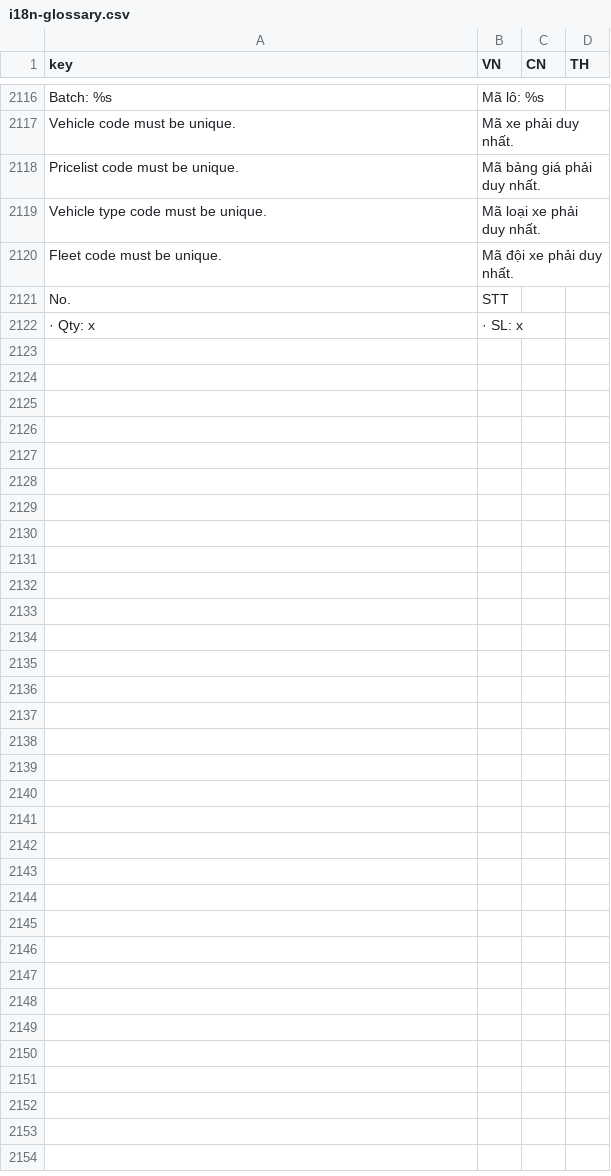
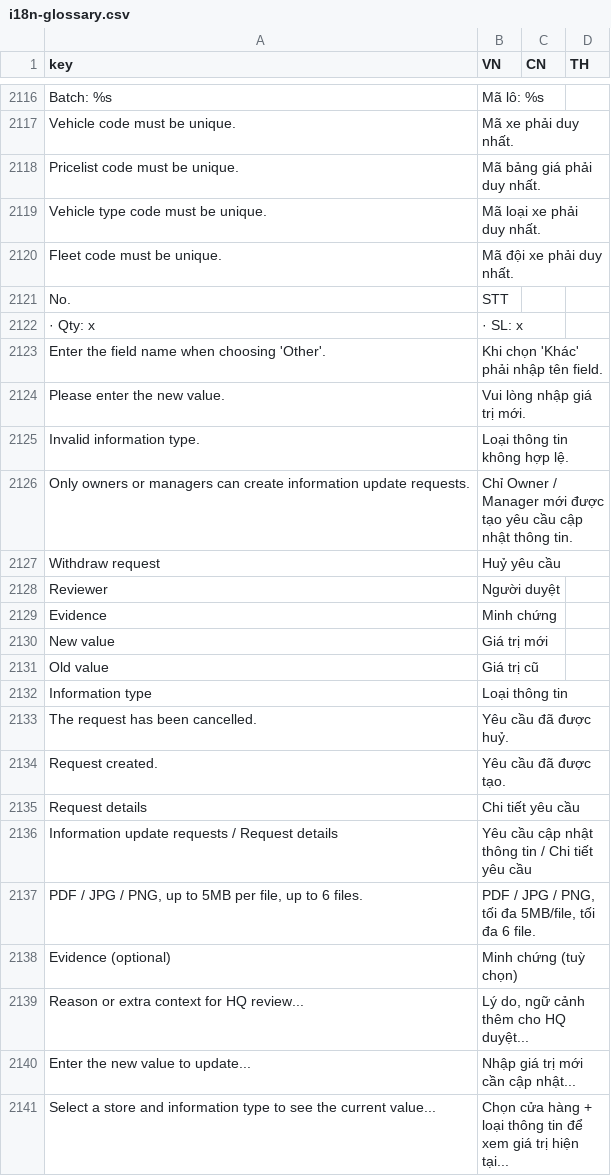
Before and after one commit to huyban2003/WujiaTea-ERP-internal, a CSV file: docs/i18n-glossary.csv, drawn as a sheet; only a part is shown, gaps mark what is left out; the diff covers the shown part only.

```diff
--- a/docs/i18n-glossary.csv
+++ b/docs/i18n-glossary.csv
@@ -2178 +2178,20 @@ No.,STT,,
 · Qty: x,· SL: x,,
+Enter the field name when choosing 'Other'.,Khi chọn 'Khác' phải nhập tên field.,,
+Please enter the new value.,Vui lòng nhập giá trị mới.,,
+Invalid information type.,Loại thông tin không hợp lệ.,,
+Only owners or managers can create information update requests.,Chỉ Owner / Manager mới được tạo yêu cầu cập nhật thông tin.,,
+Withdraw request,Huỷ yêu cầu,,
+Reviewer,Người duyệt,,
+Evidence,Minh chứng,,
+New value,Giá trị mới,,
+Old value,Giá trị cũ,,
+Information type,Loại thông tin,,
+The request has been cancelled.,Yêu cầu đã được huỷ.,,
+Request created.,Yêu cầu đã được tạo.,,
+Request details,Chi tiết yêu cầu,,
+Information update requests / Request details,Yêu cầu cập nhật thông tin / Chi tiết yêu cầu,,
+"PDF / JPG / PNG, up to 5MB per file, up to 6 files.","PDF / JPG / PNG, tối đa 5MB/file, tối đa 6 file.",,
+Evidence (optional),Minh chứng (tuỳ chọn),,
+Reason or extra context for HQ review...,"Lý do, ngữ cảnh thêm cho HQ duyệt...",,
+Enter the new value to update...,Nhập giá trị mới cần cập nhật...,,
+Select a store and information type to see the current value...,Chọn cửa hàng + loại thông tin để xem giá trị hiện tại...,,
```
Also changed, not shown: 55 added rows elsewhere in this file, 51 other files.
